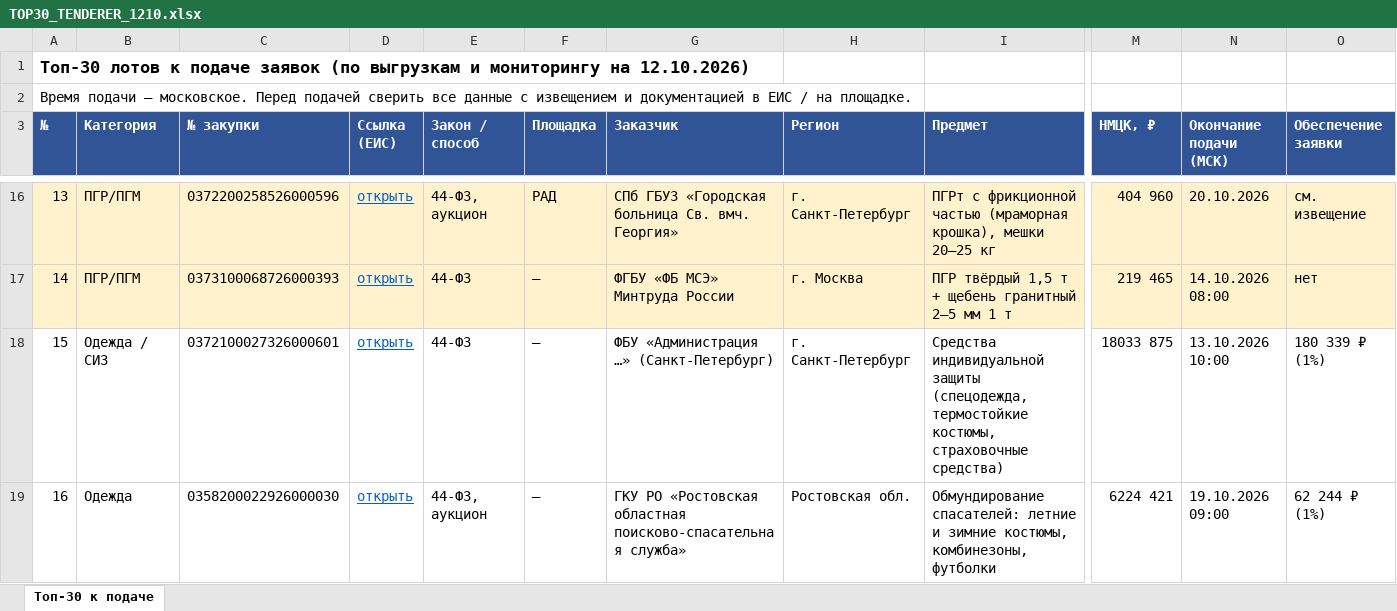
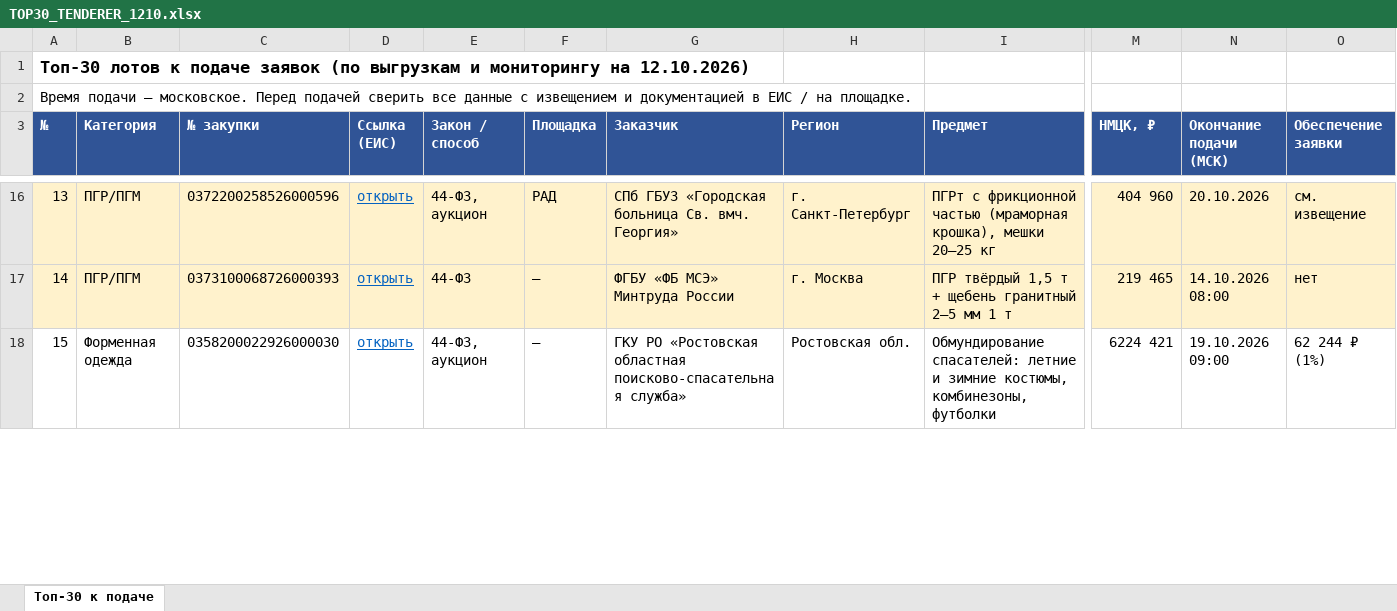
Before and after one commit to arorlov93/Tender-RUS-, an Excel workbook: TOP30_TENDERER_1210.xlsx, sheet Топ-30 к подаче, drawn as a sheet; only a part is shown, gaps mark what is left out; values as stored, in another font and other column widths than the file's, no borders; removed rows and columns are numbered as before the commit, all else as after; rows hold the shown columns only; the diff covers the shown part only; the diff names each change by its address in the sheet, - before the commit and + after, or states it on an @@ line.

```diff
--- a/TOP30_TENDERER_1210.xlsx (sheet Топ-30 к подаче)
+++ b/TOP30_TENDERER_1210.xlsx (sheet Топ-30 к подаче)
-row 18: 15 | Одежда / СИЗ | 0372100027326000601 | открыть | 44-ФЗ | — | ФБУ «Администрация …» (Санкт-Петербург) | г. Санкт-Петербург | Средства индивидуальной защиты (спецодежда, термостойкие костюмы, страховочные средства) | 18033 875 | 13.10.2026 10:00 | 180 339 ₽ (1%)
@@ column A (№) renumbered between rows 18 and 27 @@
-B18 (Категория): Одежда
+B18 (Категория): Форменная одежда
```
Also changed, not shown: 2 added rows, 1 removed row and 1 edited cell elsewhere in this sheet, 1 other file.
